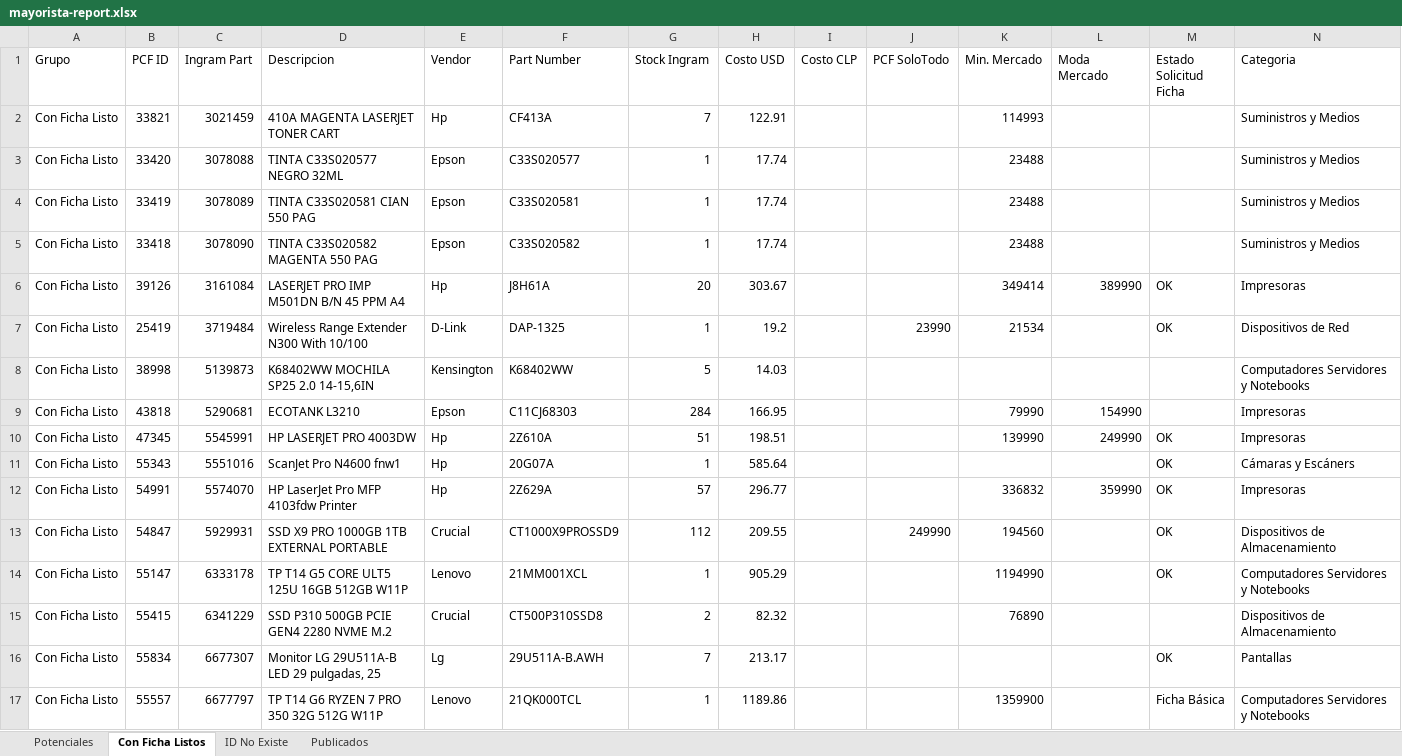
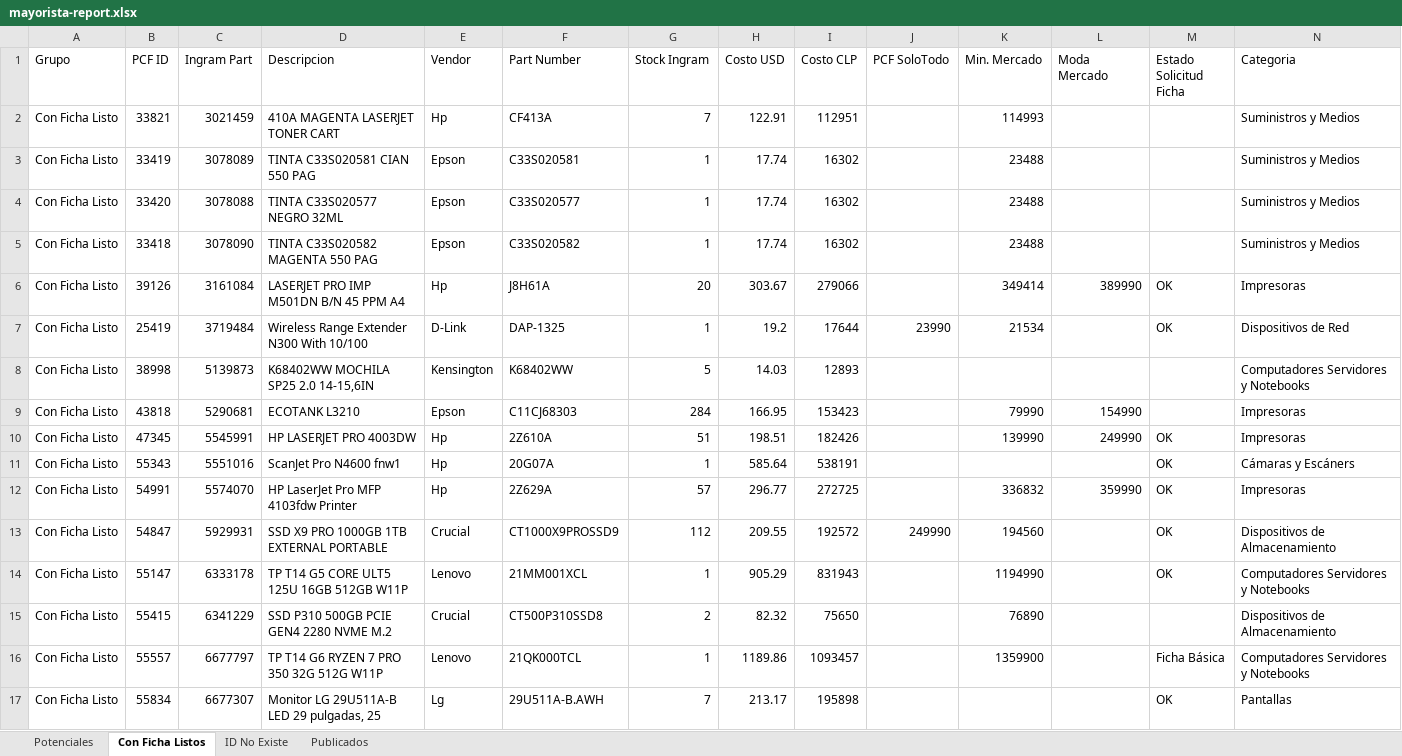
Before and after one commit to aincatoni/pcfactory-monitor-mayoristas, an Excel workbook: mayorista-report.xlsx, sheet Con Ficha Listos, drawn as a sheet; values as stored, in another font and other column widths than the file's, no borders; removed rows and columns are numbered as before the commit, all else as after; the diff names each change by its address in the sheet, - before the commit and + after, or states it on an @@ line.

```diff
--- a/mayorista-report.xlsx (sheet Con Ficha Listos)
+++ b/mayorista-report.xlsx (sheet Con Ficha Listos)
-I2 (Costo CLP): (empty)
+I2 (Costo CLP): 112951
-row 3: Con Ficha Listo | 33420 | 3078088 | TINTA C33S020577 NEGRO 32ML | Epson | C33S020577 | 1 | 17.74 |  |  | 23488 |  |  | Suministros y Medios
-I3 (Costo CLP): (empty)
+I3 (Costo CLP): 16302
+row 4: Con Ficha Listo | 33420 | 3078088 | TINTA C33S020577 NEGRO 32ML | Epson | C33S020577 | 1 | 17.74 | 16302 |  | 23488 |  |  | Suministros y Medios
-I5 (Costo CLP): (empty)
+I5 (Costo CLP): 16302
-I6 (Costo CLP): (empty)
+I6 (Costo CLP): 279066
-I7 (Costo CLP): (empty)
+I7 (Costo CLP): 17644
-I8 (Costo CLP): (empty)
+I8 (Costo CLP): 12893
-I9 (Costo CLP): (empty)
+I9 (Costo CLP): 153423
-I10 (Costo CLP): (empty)
+I10 (Costo CLP): 182426
-I11 (Costo CLP): (empty)
+I11 (Costo CLP): 538191
-I12 (Costo CLP): (empty)
+I12 (Costo CLP): 272725
-I13 (Costo CLP): (empty)
+I13 (Costo CLP): 192572
-I14 (Costo CLP): (empty)
+I14 (Costo CLP): 831943
-I15 (Costo CLP): (empty)
+I15 (Costo CLP): 75650
-row 16: Con Ficha Listo | 55834 | 6677307 | Monitor LG 29U511A-B LED 29 pulgadas, 25 | Lg | 29U511A-B.AWH | 7 | 213.17 |  |  |  |  | OK | Pantallas
-I16 (Costo CLP): (empty)
+I16 (Costo CLP): 1093457
+row 17: Con Ficha Listo | 55834 | 6677307 | Monitor LG 29U511A-B LED 29 pulgadas, 25 | Lg | 29U511A-B.AWH | 7 | 213.17 | 195898 |  |  |  | OK | Pantallas
```
Also changed, not shown: sheet Publicados, sheet Potenciales, sheet ID No Existe, 2 other files.
